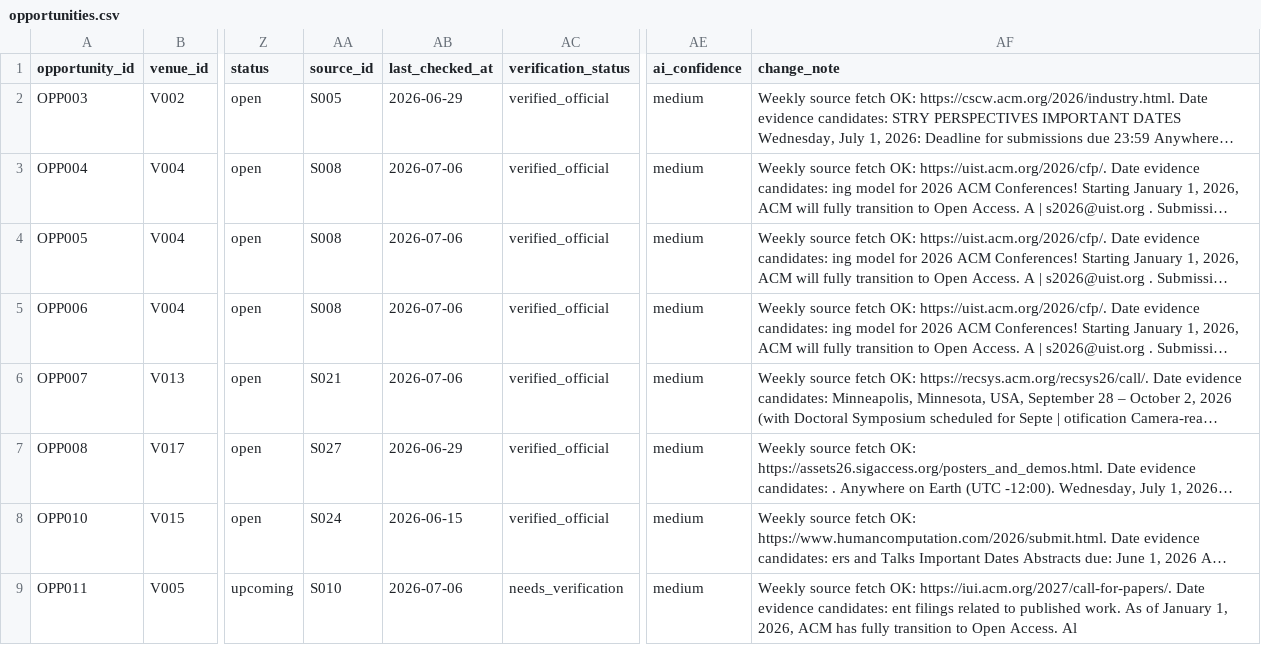
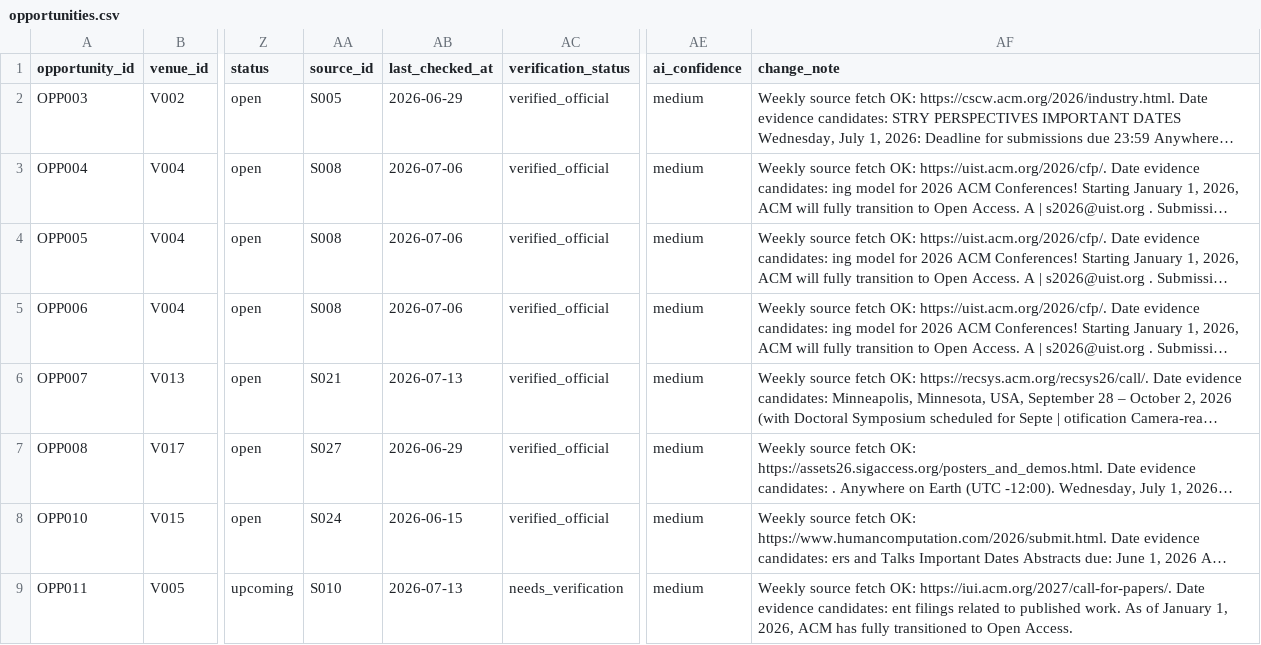
Before and after one commit to HXRHIT/submission-dashboard, a CSV file: data/proposed_updates/opportunities.csv, drawn as a sheet; only a part is shown, gaps mark what is left out; long unchanged cells end in …; the diff covers the shown part only; the diff names each change by its address in the sheet, - before the commit and + after, or states it on an @@ line.

```diff
--- a/data/proposed_updates/opportunities.csv
+++ b/data/proposed_updates/opportunities.csv
-AB6 (last_checked_at): 2026-07-06
+AB6 (last_checked_at): 2026-07-13
-AB9 (last_checked_at): 2026-07-06
+AB9 (last_checked_at): 2026-07-13
-AF9 (change_note): …has fully transition to Open Access. Al
+AF9 (change_note): …has fully transitioned to Open Access.
```
Also changed, not shown: 1 added row and 9 edited cells elsewhere in this file, data/opportunities.csv, data/proposed_updates/watchlist.csv, 3 other files.
